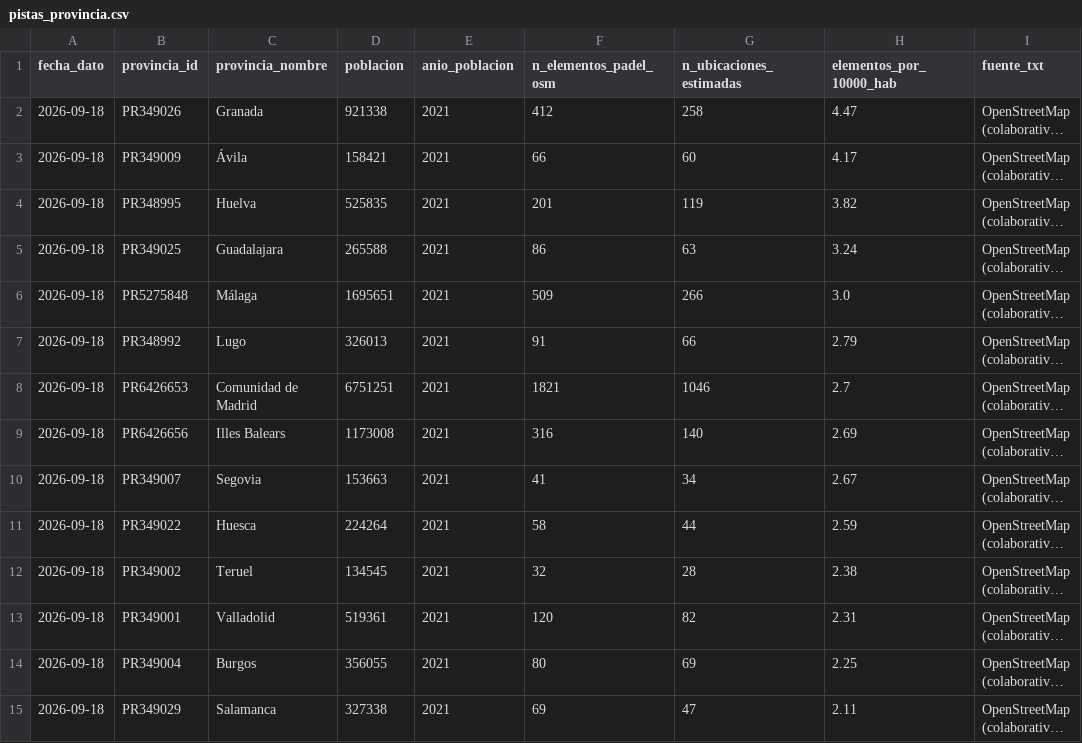
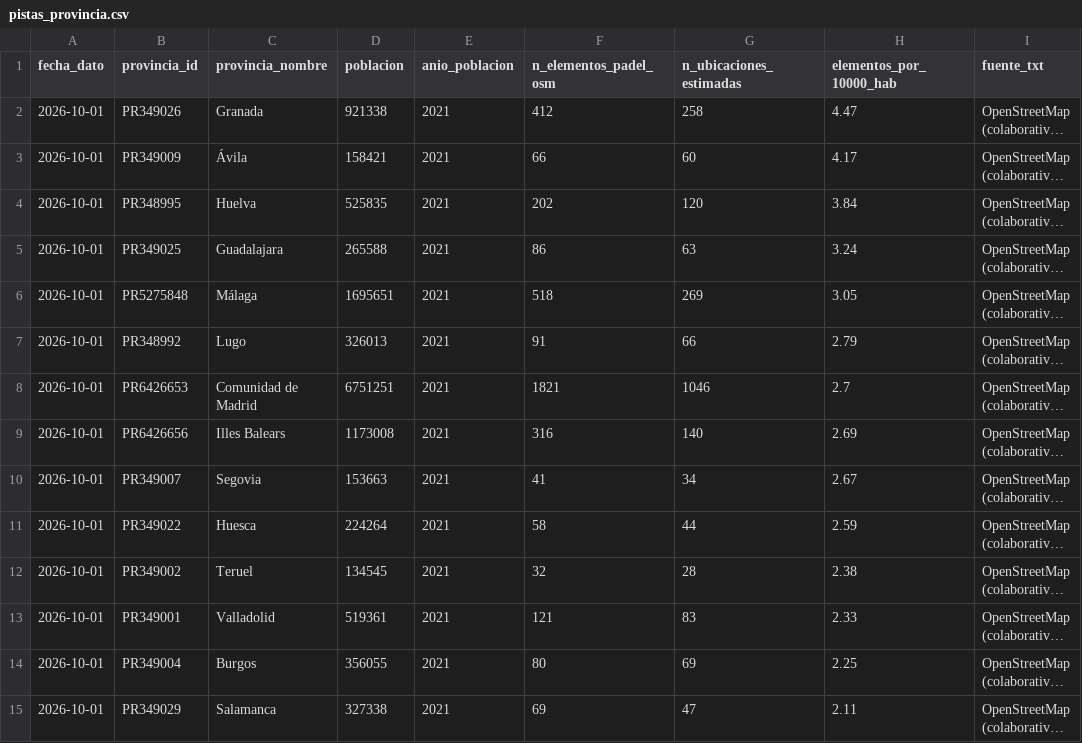
Before and after one commit to pabmetrics/padel_db, a CSV file: site/public/datos/pistas_provincia.csv, drawn as a sheet; only a part is shown; long unchanged cells end in …; the diff covers the shown part only; the diff names each change by its address in the sheet, - before the commit and + after, or states it on an @@ line.

```diff
--- a/site/public/datos/pistas_provincia.csv
+++ b/site/public/datos/pistas_provincia.csv
-A2:A15 (fecha_dato): 2026-09-18
+A2:A15 (fecha_dato): 2026-10-01
-F4 (n_elementos_padel_osm): 201
+F4 (n_elementos_padel_osm): 202
-G4 (n_ubicaciones_estimadas): 119
+G4 (n_ubicaciones_estimadas): 120
-H4 (elementos_por_10000_hab): 3.82
+H4 (elementos_por_10000_hab): 3.84
-F6 (n_elementos_padel_osm): 509
+F6 (n_elementos_padel_osm): 518
-G6 (n_ubicaciones_estimadas): 266
+G6 (n_ubicaciones_estimadas): 269
-H6 (elementos_por_10000_hab): 3.0
+H6 (elementos_por_10000_hab): 3.05
-F13 (n_elementos_padel_osm): 120
+F13 (n_elementos_padel_osm): 121
-G13 (n_ubicaciones_estimadas): 82
+G13 (n_ubicaciones_estimadas): 83
-H13 (elementos_por_10000_hab): 2.31
+H13 (elementos_por_10000_hab): 2.33
```
Also changed, not shown: 43 edited cells elsewhere in this file, 10 other files.
